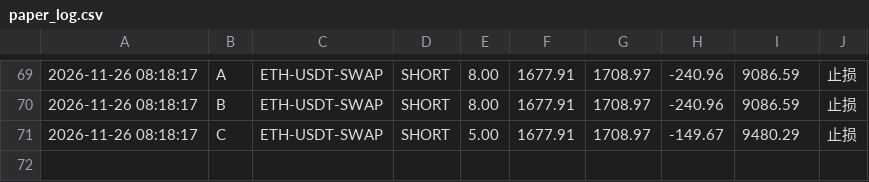
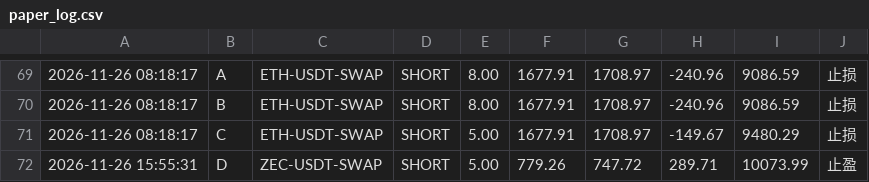
Before and after one commit to yusheng1918/okx-scanner-xingcunzhe, a CSV file: state/paper_log.csv, drawn as a sheet; only a part is shown, gaps mark what is left out; the diff names each change by its address in the sheet, - before the commit and + after, or states it on an @@ line.

```diff
--- a/state/paper_log.csv
+++ b/state/paper_log.csv
+row 72: 2026-11-26 15:55:31 | D | ZEC-USDT-SWAP | SHORT | 5.00 | 779.26 | 747.72 | 289.71 | 10073.99 | 止盈
```
Also changed, not shown: 2 other files.
